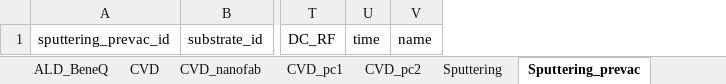
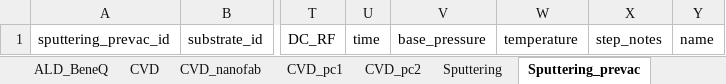
Before and after one commit to HZB-CE-DataSchemas/hzb-catalysisLabs-schema, an Excel workbook: project/excel/hzb_catalysislabs_schema.xlsx, sheet Sputtering_prevac, drawn as a sheet; only a part is shown, gaps mark what is left out; values as stored, in another font and other column widths than the file's, no borders; the diff names each change by its address in the sheet, - before the commit and + after, or states it on an @@ line.

Commit message:
adding sputtering parameters

```diff
--- a/project/excel/hzb_catalysislabs_schema.xlsx (sheet Sputtering_prevac)
+++ b/project/excel/hzb_catalysislabs_schema.xlsx (sheet Sputtering_prevac)
+column V, row 1: base_pressure
+column W, row 1: temperature
+column X, row 1: step_notes
```
Also changed, not shown: 11 other files.
